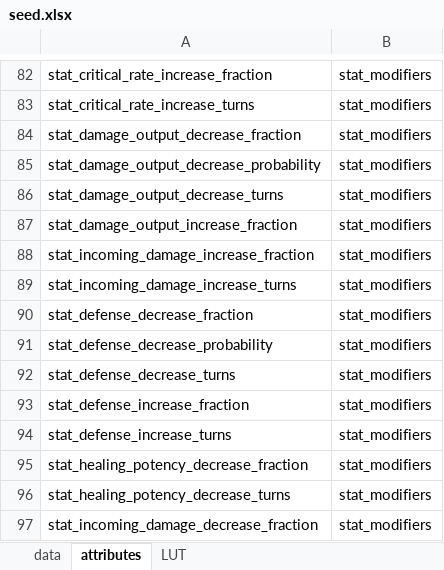
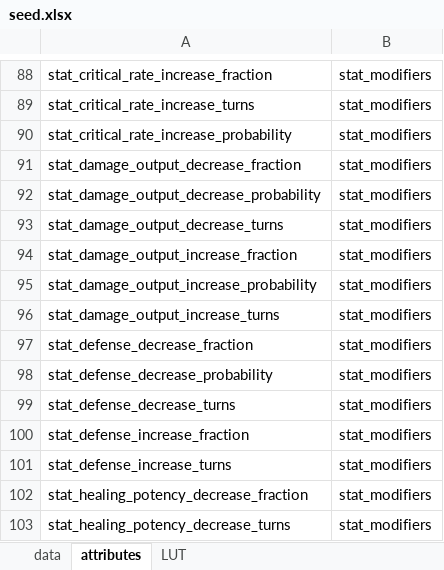
Before and after one commit to gbudiman/skdb, an Excel workbook: db/seed.xlsx, sheet attributes, drawn as a sheet; only a part is shown, gaps mark what is left out; the shorter side is filled out with more unchanged rows; values as stored, in another font and other column widths than the file's, no borders; addresses are those after the commit; the diff covers the shown part only; the diff names each change by its address in the sheet, - before the commit and + after, or states it on an @@ line.

```diff
--- a/db/seed.xlsx (sheet attributes)
+++ b/db/seed.xlsx (sheet attributes)
+row 90: stat_critical_rate_increase_probability | stat_modifiers
-A95: stat_incoming_damage_increase_fraction
+A95: stat_damage_output_increase_probability
-A96: stat_incoming_damage_increase_turns
+A96: stat_damage_output_increase_turns
```
Also changed, not shown: 9 added rows and 1 moved row elsewhere in this sheet, sheet data.
